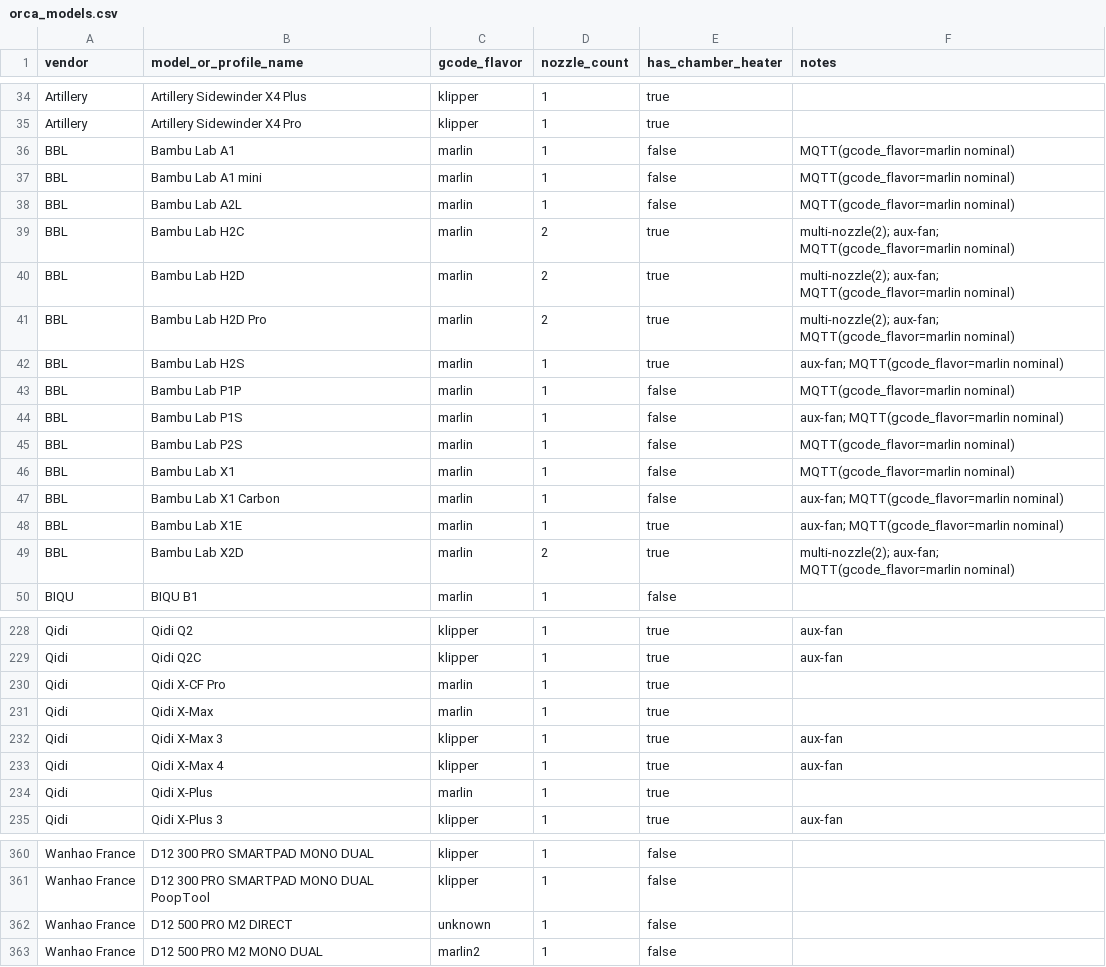
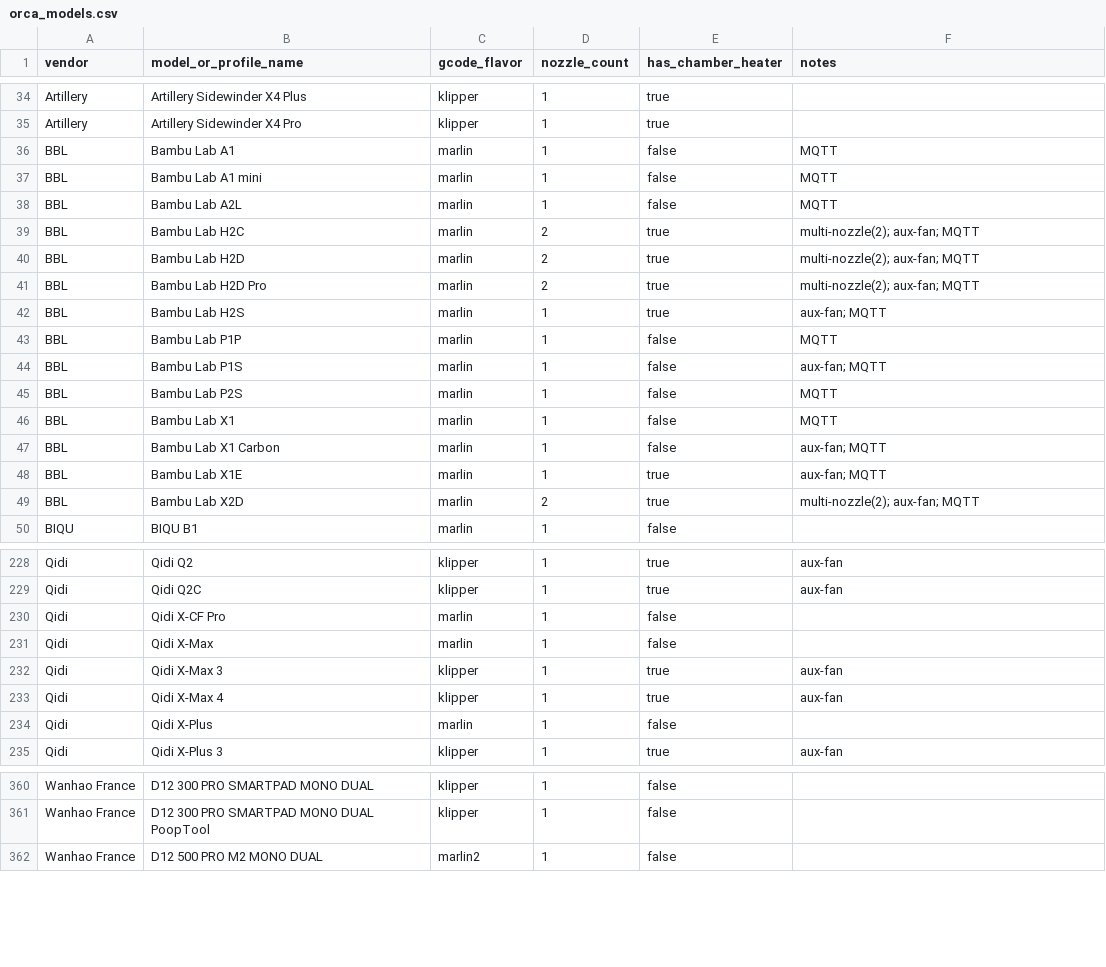
Before and after one commit to norjms/openprinthq, a CSV file: db/control-framework/orca_models.csv, drawn as a sheet; only a part is shown, gaps mark what is left out.

Commit message:
db/control-framework: deterministic model extractor (recursive glob, per-vendor inherits)
extract_models.py now walks machine/**/*.json recursively (models live in subdirs
like machine/EN4SERIES/) and resolves inherits within-vendor (fixing cross-vendor
name-collision that mis-flavored Bambu as klipper). 385 models, matches the analysis.
Mechanism is resolved PER MODEL from its flavor (e.g. Creality Ender-3=marlin/octoprint
vs Ender-3 V3 / K2=klipper/moonraker), not per vendor. Regenerated ctl_framework.sql.

```diff
--- a/db/control-framework/orca_models.csv
+++ b/db/control-framework/orca_models.csv
@@ -35,16 +35,16 @@ Artillery,Artillery Sidewinder X4 Plus,klipper,1,true,
 Artillery,Artillery Sidewinder X4 Pro,klipper,1,true,
-BBL,Bambu Lab A1,marlin,1,false,MQTT(gcode_flavor=marlin nominal)
-BBL,Bambu Lab A1 mini,marlin,1,false,MQTT(gcode_flavor=marlin nominal)
-BBL,Bambu Lab A2L,marlin,1,false,MQTT(gcode_flavor=marlin nominal)
-BBL,Bambu Lab H2C,marlin,2,true,multi-nozzle(2); aux-fan; MQTT(gcode_flavor=marlin nominal)
-BBL,Bambu Lab H2D,marlin,2,true,multi-nozzle(2); aux-fan; MQTT(gcode_flavor=marlin nominal)
-BBL,Bambu Lab H2D Pro,marlin,2,true,multi-nozzle(2); aux-fan; MQTT(gcode_flavor=marlin nominal)
-BBL,Bambu Lab H2S,marlin,1,true,aux-fan; MQTT(gcode_flavor=marlin nominal)
-BBL,Bambu Lab P1P,marlin,1,false,MQTT(gcode_flavor=marlin nominal)
-BBL,Bambu Lab P1S,marlin,1,false,aux-fan; MQTT(gcode_flavor=marlin nominal)
-BBL,Bambu Lab P2S,marlin,1,false,MQTT(gcode_flavor=marlin nominal)
-BBL,Bambu Lab X1,marlin,1,false,MQTT(gcode_flavor=marlin nominal)
-BBL,Bambu Lab X1 Carbon,marlin,1,false,aux-fan; MQTT(gcode_flavor=marlin nominal)
-BBL,Bambu Lab X1E,marlin,1,true,aux-fan; MQTT(gcode_flavor=marlin nominal)
-BBL,Bambu Lab X2D,marlin,2,true,multi-nozzle(2); aux-fan; MQTT(gcode_flavor=marlin nominal)
+BBL,Bambu Lab A1,marlin,1,false,MQTT
+BBL,Bambu Lab A1 mini,marlin,1,false,MQTT
+BBL,Bambu Lab A2L,marlin,1,false,MQTT
+BBL,Bambu Lab H2C,marlin,2,true,multi-nozzle(2); aux-fan; MQTT
+BBL,Bambu Lab H2D,marlin,2,true,multi-nozzle(2); aux-fan; MQTT
+BBL,Bambu Lab H2D Pro,marlin,2,true,multi-nozzle(2); aux-fan; MQTT
+BBL,Bambu Lab H2S,marlin,1,true,aux-fan; MQTT
+BBL,Bambu Lab P1P,marlin,1,false,MQTT
+BBL,Bambu Lab P1S,marlin,1,false,aux-fan; MQTT
+BBL,Bambu Lab P2S,marlin,1,false,MQTT
+BBL,Bambu Lab X1,marlin,1,false,MQTT
+BBL,Bambu Lab X1 Carbon,marlin,1,false,aux-fan; MQTT
+BBL,Bambu Lab X1E,marlin,1,true,aux-fan; MQTT
+BBL,Bambu Lab X2D,marlin,2,true,multi-nozzle(2); aux-fan; MQTT
 BIQU,BIQU B1,marlin,1,false,
@@ -229,7 +229,7 @@ Qidi,Qidi Q2,klipper,1,true,aux-fan
 Qidi,Qidi Q2C,klipper,1,true,aux-fan
-Qidi,Qidi X-CF Pro,marlin,1,true,
-Qidi,Qidi X-Max,marlin,1,true,
+Qidi,Qidi X-CF Pro,marlin,1,false,
+Qidi,Qidi X-Max,marlin,1,false,
 Qidi,Qidi X-Max 3,klipper,1,true,aux-fan
 Qidi,Qidi X-Max 4,klipper,1,true,aux-fan
-Qidi,Qidi X-Plus,marlin,1,true,
+Qidi,Qidi X-Plus,marlin,1,false,
 Qidi,Qidi X-Plus 3,klipper,1,true,aux-fan
@@ -361,3 +361,2 @@ Wanhao France,D12 300 PRO SMARTPAD MONO DUAL,klipper,1,false,
 Wanhao France,D12 300 PRO SMARTPAD MONO DUAL PoopTool,klipper,1,false,
-Wanhao France,D12 500 PRO M2 DIRECT,unknown,1,false,
 Wanhao France,D12 500 PRO M2 MONO DUAL,marlin2,1,false,
```
Also changed, not shown: 2 other files.
